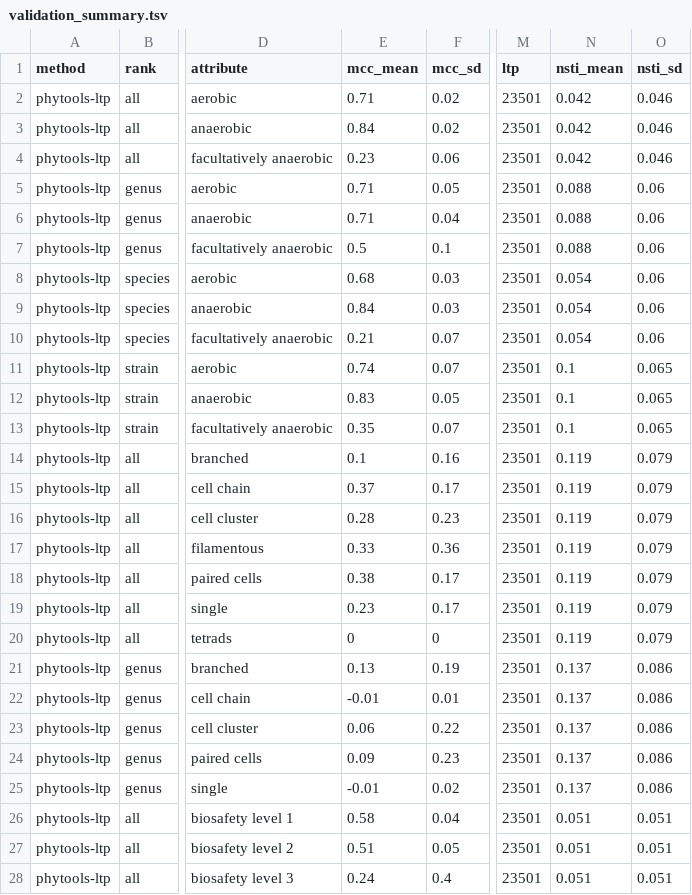
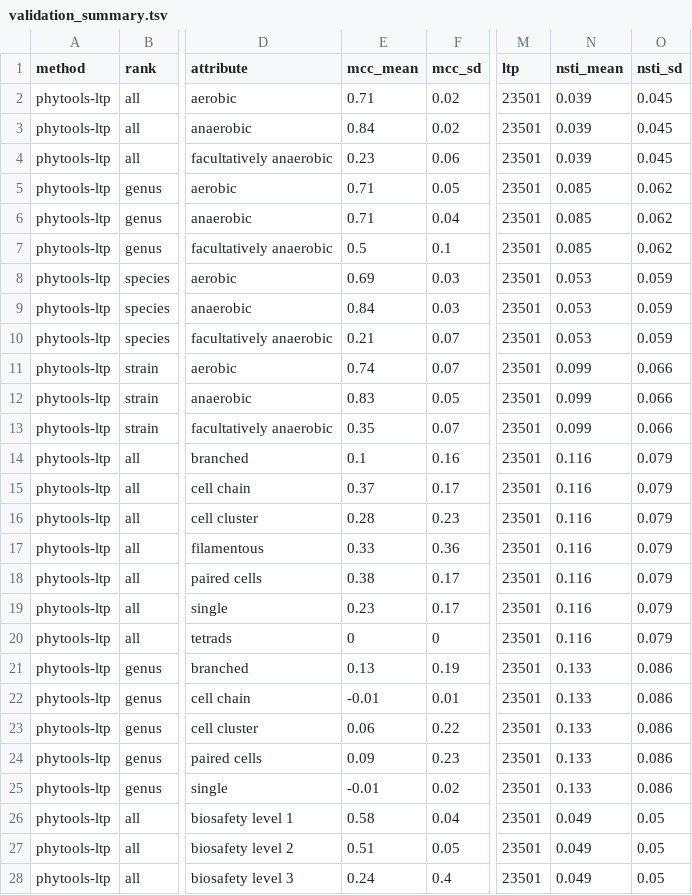
Before and after one commit to JRaviLab/bugphyzz, a TSV file: inst/extdata/validation_summary.tsv, drawn as a sheet; only a part is shown, gaps mark what is left out; the diff covers the shown part only; the diff names each change by its address in the sheet, - before the commit and + after, or states it on an @@ line.

```diff
--- a/inst/extdata/validation_summary.tsv
+++ b/inst/extdata/validation_summary.tsv
-N2:N4 (nsti_mean): 0.042
+N2:N4 (nsti_mean): 0.039
-O2:O4 (nsti_sd): 0.046
+O2:O4 (nsti_sd): 0.045
-N5:N7 (nsti_mean): 0.088
+N5:N7 (nsti_mean): 0.085
-O5:O7 (nsti_sd): 0.06
+O5:O7 (nsti_sd): 0.062
-E8 (mcc_mean): 0.68
+E8 (mcc_mean): 0.69
-N8:N10 (nsti_mean): 0.054
+N8:N10 (nsti_mean): 0.053
-O8:O10 (nsti_sd): 0.06
+O8:O10 (nsti_sd): 0.059
-N11:N13 (nsti_mean): 0.1
+N11:N13 (nsti_mean): 0.099
-O11:O13 (nsti_sd): 0.065
+O11:O13 (nsti_sd): 0.066
-N14:N20 (nsti_mean): 0.119
+N14:N20 (nsti_mean): 0.116
-N21:N25 (nsti_mean): 0.137
+N21:N25 (nsti_mean): 0.133
-N26:N28 (nsti_mean): 0.051
+N26:N28 (nsti_mean): 0.049
-O26:O28 (nsti_sd): 0.051
+O26:O28 (nsti_sd): 0.05
```
Also changed, not shown: 113 edited cells elsewhere in this file, 1 other file.
